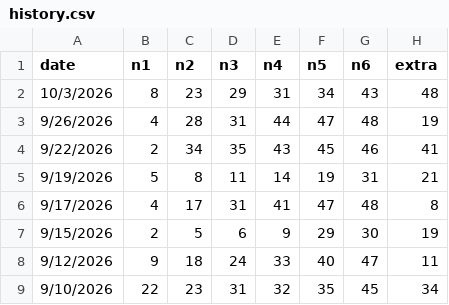
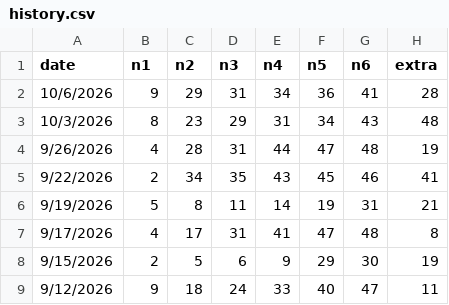
Before and after one commit to aiappdeveloper26/smartwinmarksix, a CSV file: history.csv, drawn as a sheet; only a part is shown; the shorter side is filled out with more unchanged rows.

Commit message:
Add files via upload

```diff
--- a/history.csv
+++ b/history.csv
@@ -1,2 +1,3 @@
 date,n1,n2,n3,n4,n5,n6,extra
+10/6/2026,9,29,31,34,36,41,28
 10/3/2026,8,23,29,31,34,43,48
```
